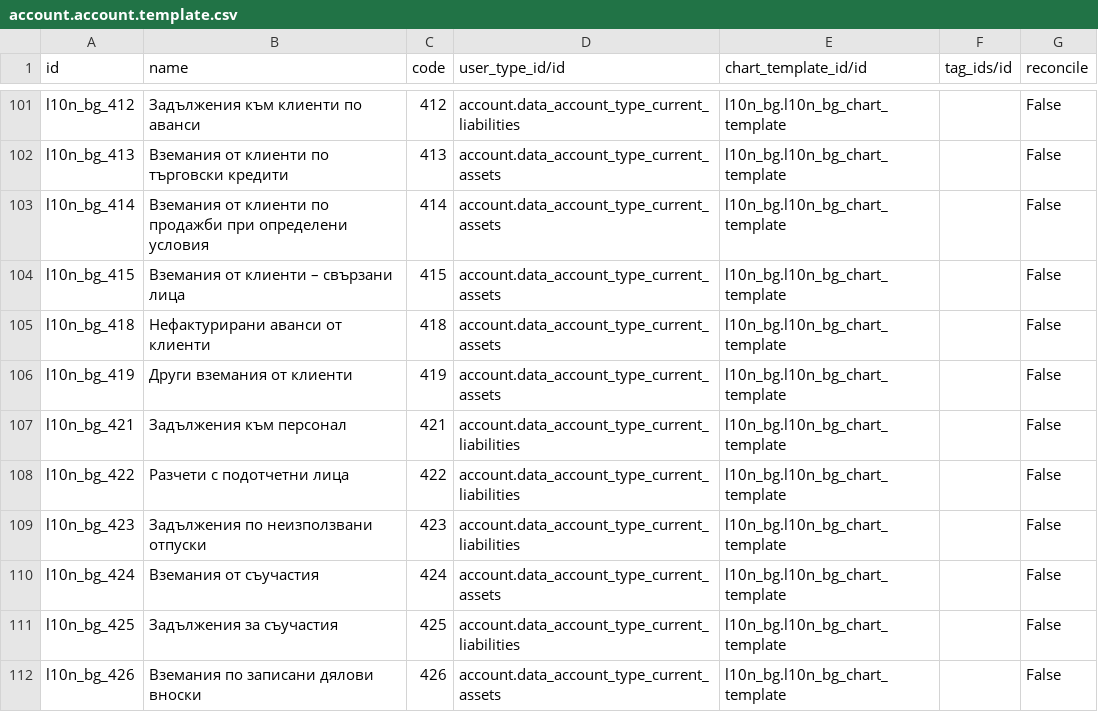
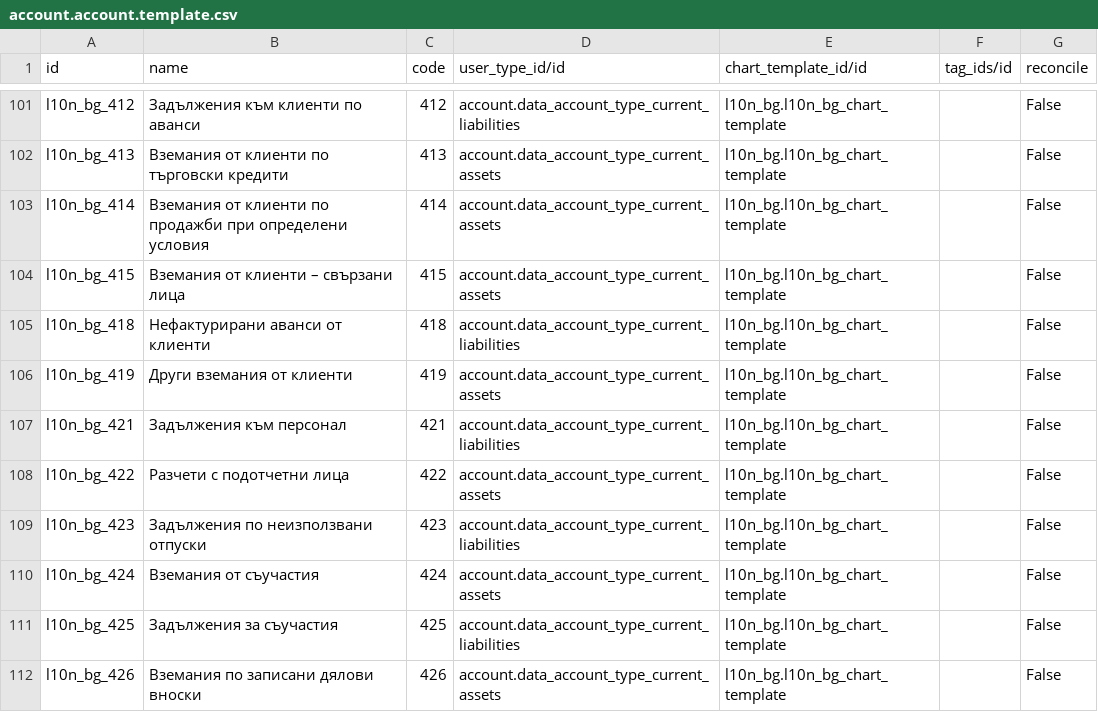
Before and after one commit to boan-odoo/odoo-1, a CSV file: addons/l10n_bg/data/account.account.template.csv, drawn as a sheet; only a part is shown, gaps mark what is left out; the diff covers the shown part only.

Commit message:
fix chart of accounts

```diff
--- a/addons/l10n_bg/data/account.account.template.csv
+++ b/addons/l10n_bg/data/account.account.template.csv
@@ -104,6 +104,6 @@
 "l10n_bg_415","Вземания от клиенти – свързани лица","415","account.data_account_type_current_assets","l10n_bg.l10n_bg_chart_template","","False"
-"l10n_bg_418","Нефактурирани аванси от клиенти","418","account.data_account_type_current_assets","l10n_bg.l10n_bg_chart_template","","False"
+"l10n_bg_418","Нефактурирани аванси от клиенти","418","account.data_account_type_current_liabilities","l10n_bg.l10n_bg_chart_template","","False"
 "l10n_bg_419","Други вземания от клиенти","419","account.data_account_type_current_assets","l10n_bg.l10n_bg_chart_template","","False"
 "l10n_bg_421","Задължения към персонал","421","account.data_account_type_current_liabilities","l10n_bg.l10n_bg_chart_template","","False"
-"l10n_bg_422","Разчети с подотчетни лица","422","account.data_account_type_current_liabilities","l10n_bg.l10n_bg_chart_template","","False"
+"l10n_bg_422","Разчети с подотчетни лица","422","account.data_account_type_current_assets","l10n_bg.l10n_bg_chart_template","","False"
 "l10n_bg_423","Задължения по неизползвани отпуски","423","account.data_account_type_current_liabilities","l10n_bg.l10n_bg_chart_template","","False"
```
Also changed, not shown: 17 edited cells elsewhere in this file.
